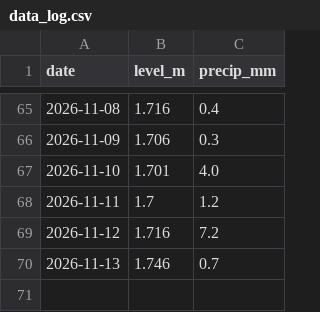
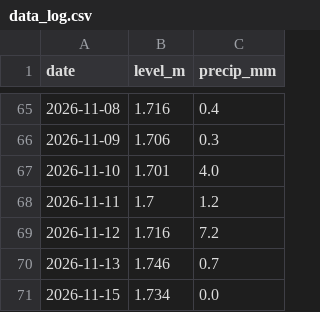
Before and after one commit to RasmusTerpstraLange/skjern-aa-forecast, a CSV file: data_log.csv, drawn as a sheet; only a part is shown, gaps mark what is left out; the diff names each change by its address in the sheet, - before the commit and + after, or states it on an @@ line.

```diff
--- a/data_log.csv
+++ b/data_log.csv
+row 71: 2026-11-15 | 1.734 | 0.0
```
Also changed, not shown: 1 other file.
